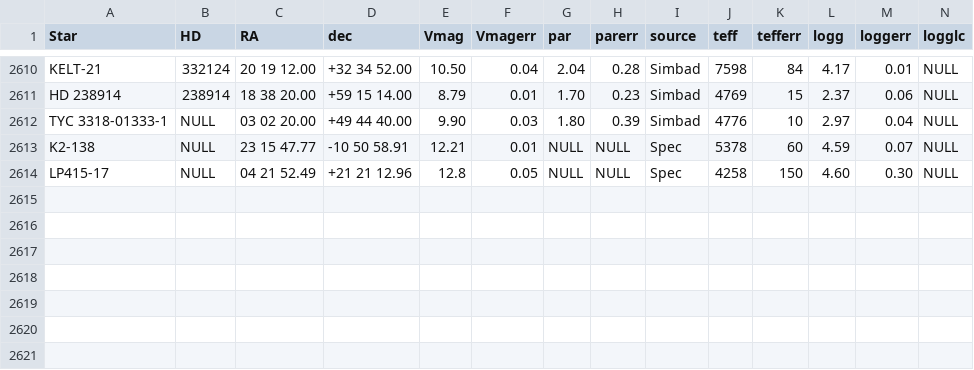
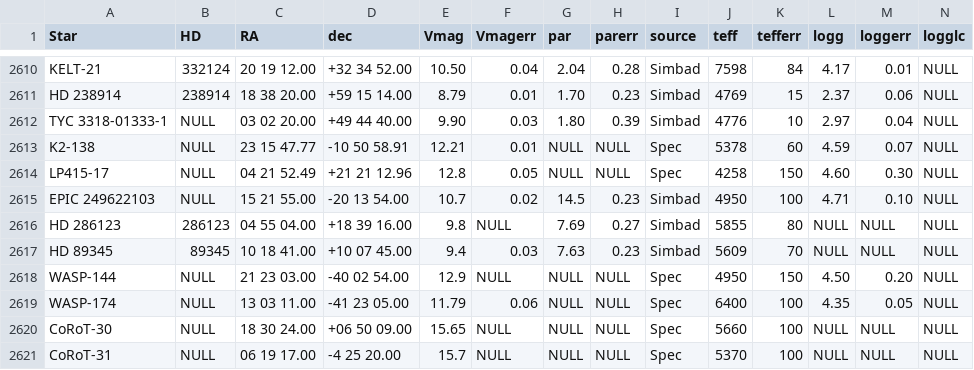
Before and after one commit to DanielAndreasen/SWEETer-Cat, a TSV file: sweetercat/data/sweet-cat.tsv, drawn as a sheet; only a part is shown, gaps mark what is left out; rows hold the shown columns only; the diff names each change by its address in the sheet, - before the commit and + after, or states it on an @@ line.

Commit message:
Update

```diff
--- a/sweetercat/data/sweet-cat.tsv
+++ b/sweetercat/data/sweet-cat.tsv
+row 2615: EPIC 249622103 | NULL | 15 21 55.00 | -20 13 54.00 | 10.7 | 0.02 | 14.5 | 0.23 | Simbad | 4950 | 100 | 4.71 | 0.10 | NULL
+row 2616: HD 286123 | 286123 | 04 55 04.00 | +18 39 16.00 | 9.8 | NULL | 7.69 | 0.27 | Simbad | 5855 | 80 | NULL | NULL | NULL
+row 2617: HD 89345 | 89345 | 10 18 41.00 | +10 07 45.00 | 9.4 | 0.03 | 7.63 | 0.23 | Simbad | 5609 | 70 | NULL | NULL | NULL
+row 2618: WASP-144 | NULL | 21 23 03.00 | -40 02 54.00 | 12.9 | NULL | NULL | NULL | Spec | 4950 | 150 | 4.50 | 0.20 | NULL
+row 2619: WASP-174 | NULL | 13 03 11.00 | -41 23 05.00 | 11.79 | 0.06 | NULL | NULL | Spec | 6400 | 100 | 4.35 | 0.05 | NULL
+row 2620: CoRoT-30 | NULL | 18 30 24.00 | +06 50 09.00 | 15.65 | NULL | NULL | NULL | Spec | 5660 | 100 | NULL | NULL | NULL
+row 2621: CoRoT-31 | NULL | 06 19 17.00 | -4 25 20.00 | 15.7 | NULL | NULL | NULL | Spec | 5370 | 100 | NULL | NULL | NULL
```
